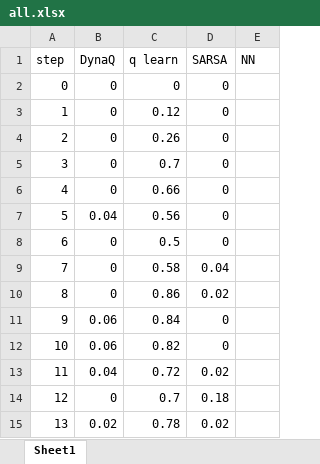
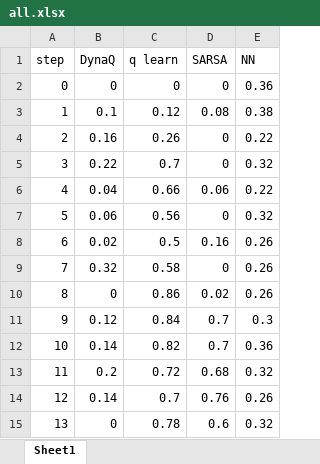
Before and after one commit to Mpprobst/frozen-lake, an Excel workbook: results/all.xlsx, sheet Sheet1, drawn as a sheet; only a part is shown; values as stored, in another font and other column widths than the file's, no borders; charts and pictures not drawn; the diff covers the shown part only; the diff names each change by its address in the sheet, - before the commit and + after, or states it on an @@ line.

```diff
--- a/results/all.xlsx (sheet Sheet1)
+++ b/results/all.xlsx (sheet Sheet1)
-E2 (NN): (empty)
+E2 (NN): 0.36
-B3 (DynaQ): 0
+B3 (DynaQ): 0.1
-D3 (SARSA): 0
+D3 (SARSA): 0.08
-E3 (NN): (empty)
+E3 (NN): 0.38
-B4 (DynaQ): 0
+B4 (DynaQ): 0.16
-E4 (NN): (empty)
+E4 (NN): 0.22
-B5 (DynaQ): 0
+B5 (DynaQ): 0.22
-E5 (NN): (empty)
+E5 (NN): 0.32
-B6 (DynaQ): 0
+B6 (DynaQ): 0.04
-D6 (SARSA): 0
+D6 (SARSA): 0.06
-E6 (NN): (empty)
+E6 (NN): 0.22
-B7 (DynaQ): 0.04
+B7 (DynaQ): 0.06
-E7 (NN): (empty)
+E7 (NN): 0.32
-B8 (DynaQ): 0
+B8 (DynaQ): 0.02
-D8 (SARSA): 0
+D8 (SARSA): 0.16
-E8:E10 (NN): (empty)
+E8:E10 (NN): 0.26
-B9 (DynaQ): 0
+B9 (DynaQ): 0.32
-D9 (SARSA): 0.04
+D9 (SARSA): 0
-B11 (DynaQ): 0.06
+B11 (DynaQ): 0.12
-D11:D12 (SARSA): 0
+D11:D12 (SARSA): 0.7
-E11 (NN): (empty)
+E11 (NN): 0.3
-B12 (DynaQ): 0.06
+B12 (DynaQ): 0.14
-E12 (NN): (empty)
+E12 (NN): 0.36
-B13 (DynaQ): 0.04
+B13 (DynaQ): 0.2
-D13 (SARSA): 0.02
+D13 (SARSA): 0.68
-E13 (NN): (empty)
+E13 (NN): 0.32
-B14 (DynaQ): 0
+B14 (DynaQ): 0.14
-D14 (SARSA): 0.18
+D14 (SARSA): 0.76
-E14 (NN): (empty)
+E14 (NN): 0.26
-B15 (DynaQ): 0.02
+B15 (DynaQ): 0
-D15 (SARSA): 0.02
+D15 (SARSA): 0.6
-E15 (NN): (empty)
+E15 (NN): 0.32
```
Also changed, not shown: 109 edited cells elsewhere in this sheet, charts or pictures, results/all_dynaq.xlsx, results/all_sarsa copy.xlsx, 10 other files.
